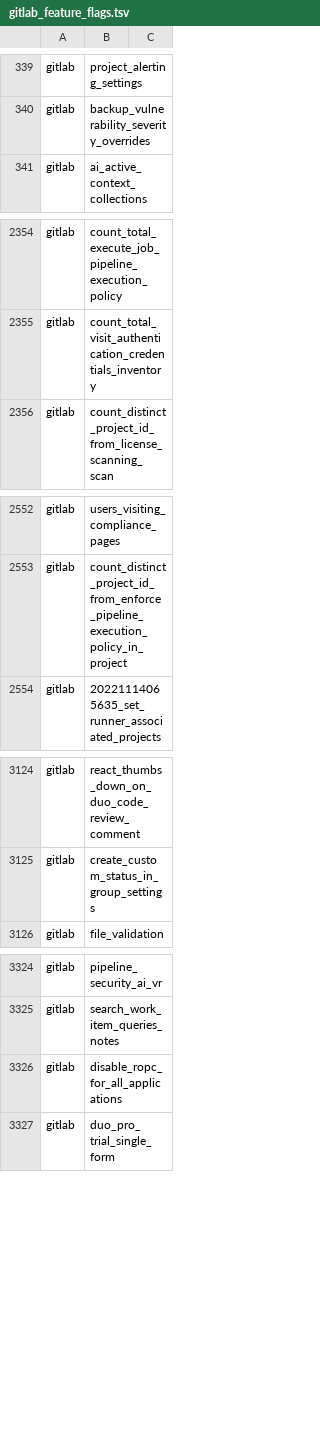
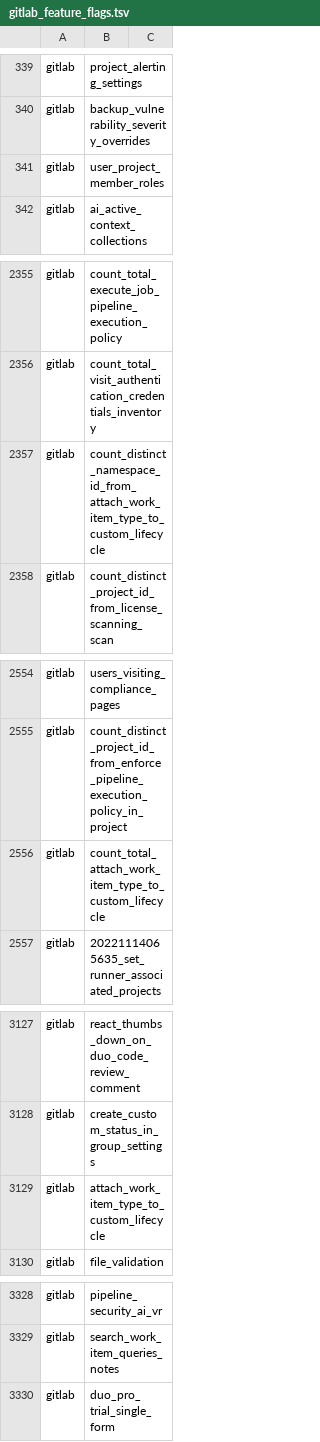
Before and after one commit to ternava/detog, a TSV file: static/data/gitlab_feature_flags.tsv, drawn as a sheet; only a part is shown, gaps mark what is left out; the diff covers the shown part only.

```diff
--- a/static/data/gitlab_feature_flags.tsv
+++ b/static/data/gitlab_feature_flags.tsv
@@ -340,2 +340,3 @@ gitlab	project_alerting_settings
 gitlab	backup_vulnerability_severity_overrides	
+gitlab	user_project_member_roles	
 gitlab	ai_active_context_collections	
@@ -2355,2 +2356,3 @@ gitlab	count_total_execute_job_pipeline_execution_policy
 gitlab	count_total_visit_authentication_credentials_inventory	
+gitlab	count_distinct_namespace_id_from_attach_work_item_type_to_custom_lifecycle	
 gitlab	count_distinct_project_id_from_license_scanning_scan	
@@ -2553,2 +2555,3 @@ gitlab	users_visiting_compliance_pages
 gitlab	count_distinct_project_id_from_enforce_pipeline_execution_policy_in_project	
+gitlab	count_total_attach_work_item_type_to_custom_lifecycle	
 gitlab	20221114065635_set_runner_associated_projects	
@@ -3125,2 +3128,3 @@ gitlab	react_thumbs_down_on_duo_code_review_comment
 gitlab	create_custom_status_in_group_settings	
+gitlab	attach_work_item_type_to_custom_lifecycle	
 gitlab	file_validation	
@@ -3325,3 +3329,2 @@ gitlab	pipeline_security_ai_vr
 gitlab	search_work_item_queries_notes	
-gitlab	disable_ropc_for_all_applications	
 gitlab	duo_pro_trial_single_form	
```
Also changed, not shown: 5 added rows and 2 removed rows elsewhere in this file.
